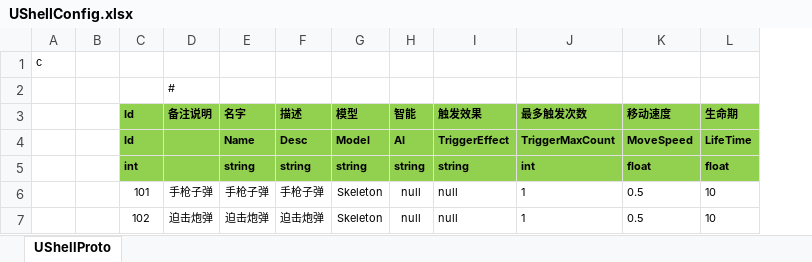
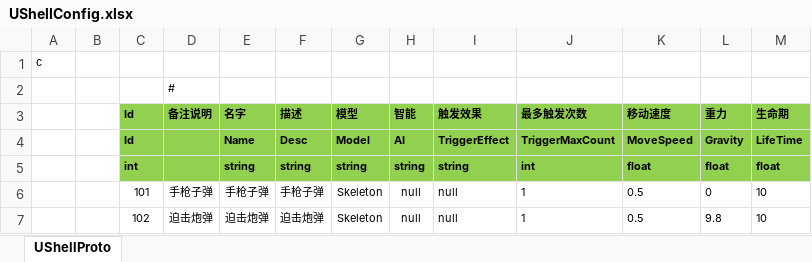
Before and after one commit to chengxu-yh/ET, an Excel workbook: Excel/UShellConfig.xlsx, sheet UShellProto, drawn as a sheet; values as stored, in another font and other column widths than the file's, no borders; the diff names each change by its address in the sheet, - before the commit and + after, or states it on an @@ line.

```diff
--- a/Excel/UShellConfig.xlsx (sheet UShellProto)
+++ b/Excel/UShellConfig.xlsx (sheet UShellProto)
+column L (重力), rows 4-7: Gravity | float | 0 | 9.8
```
Also changed, not shown: 27 other files.
